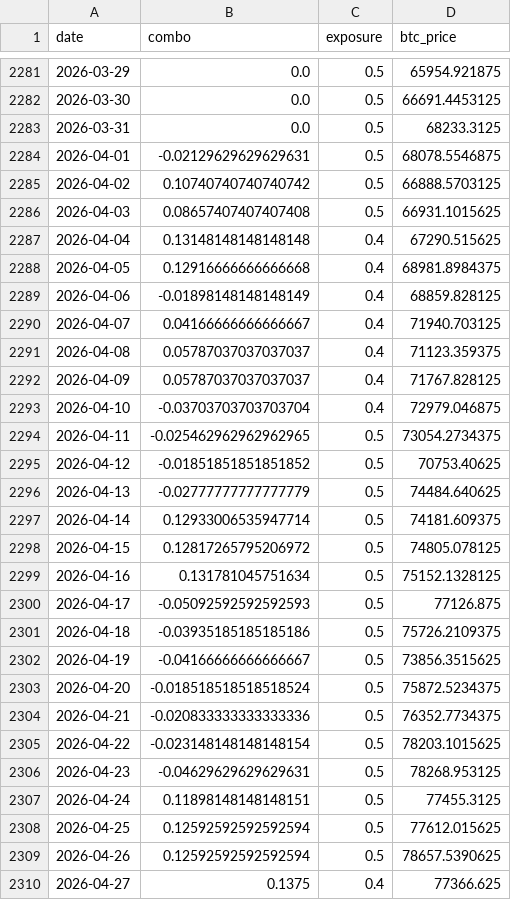
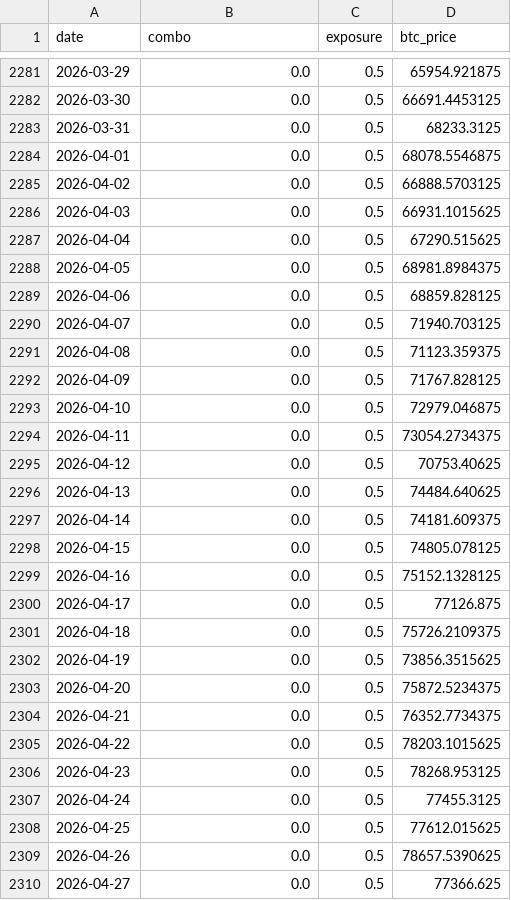
Before and after one commit to DarkoIOSG/d10-strategy, a CSV file: data/combo_history.csv, drawn as a sheet; only a part is shown, gaps mark what is left out; the diff covers the shown part only.

```diff
--- a/data/combo_history.csv
+++ b/data/combo_history.csv
@@ -2283,28 +2283,28 @@ date,combo,exposure,btc_price
 2026-03-31,0.0,0.5,68233.3125
-2026-04-01,-0.02129629629629631,0.5,68078.5546875
-2026-04-02,0.10740740740740742,0.5,66888.5703125
-2026-04-03,0.08657407407407408,0.5,66931.1015625
-2026-04-04,0.13148148148148148,0.4,67290.515625
-2026-04-05,0.12916666666666668,0.4,68981.8984375
-2026-04-06,-0.01898148148148149,0.4,68859.828125
-2026-04-07,0.04166666666666667,0.4,71940.703125
-2026-04-08,0.05787037037037037,0.4,71123.359375
-2026-04-09,0.05787037037037037,0.4,71767.828125
-2026-04-10,-0.03703703703703704,0.4,72979.046875
-2026-04-11,-0.025462962962962965,0.5,73054.2734375
-2026-04-12,-0.01851851851851852,0.5,70753.40625
-2026-04-13,-0.02777777777777779,0.5,74484.640625
-2026-04-14,0.12933006535947714,0.5,74181.609375
-2026-04-15,0.12817265795206972,0.5,74805.078125
-2026-04-16,0.131781045751634,0.5,75152.1328125
-2026-04-17,-0.05092592592592593,0.5,77126.875
-2026-04-18,-0.03935185185185186,0.5,75726.2109375
-2026-04-19,-0.04166666666666667,0.5,73856.3515625
-2026-04-20,-0.018518518518518524,0.5,75872.5234375
-2026-04-21,-0.020833333333333336,0.5,76352.7734375
-2026-04-22,-0.023148148148148154,0.5,78203.1015625
-2026-04-23,-0.04629629629629631,0.5,78268.953125
-2026-04-24,0.11898148148148151,0.5,77455.3125
-2026-04-25,0.12592592592592594,0.5,77612.015625
-2026-04-26,0.12592592592592594,0.5,78657.5390625
-2026-04-27,0.1375,0.4,77366.625
+2026-04-01,0.0,0.5,68078.5546875
+2026-04-02,0.0,0.5,66888.5703125
+2026-04-03,0.0,0.5,66931.1015625
+2026-04-04,0.0,0.5,67290.515625
+2026-04-05,0.0,0.5,68981.8984375
+2026-04-06,0.0,0.5,68859.828125
+2026-04-07,0.0,0.5,71940.703125
+2026-04-08,0.0,0.5,71123.359375
+2026-04-09,0.0,0.5,71767.828125
+2026-04-10,0.0,0.5,72979.046875
+2026-04-11,0.0,0.5,73054.2734375
+2026-04-12,0.0,0.5,70753.40625
+2026-04-13,0.0,0.5,74484.640625
+2026-04-14,0.0,0.5,74181.609375
+2026-04-15,0.0,0.5,74805.078125
+2026-04-16,0.0,0.5,75152.1328125
+2026-04-17,0.0,0.5,77126.875
+2026-04-18,0.0,0.5,75726.2109375
+2026-04-19,0.0,0.5,73856.3515625
+2026-04-20,0.0,0.5,75872.5234375
+2026-04-21,0.0,0.5,76352.7734375
+2026-04-22,0.0,0.5,78203.1015625
+2026-04-23,0.0,0.5,78268.953125
+2026-04-24,0.0,0.5,77455.3125
+2026-04-25,0.0,0.5,77612.015625
+2026-04-26,0.0,0.5,78657.5390625
+2026-04-27,0.0,0.5,77366.625
```
Also changed, not shown: 1 added row and 78 edited cells elsewhere in this file, 2 other files.
